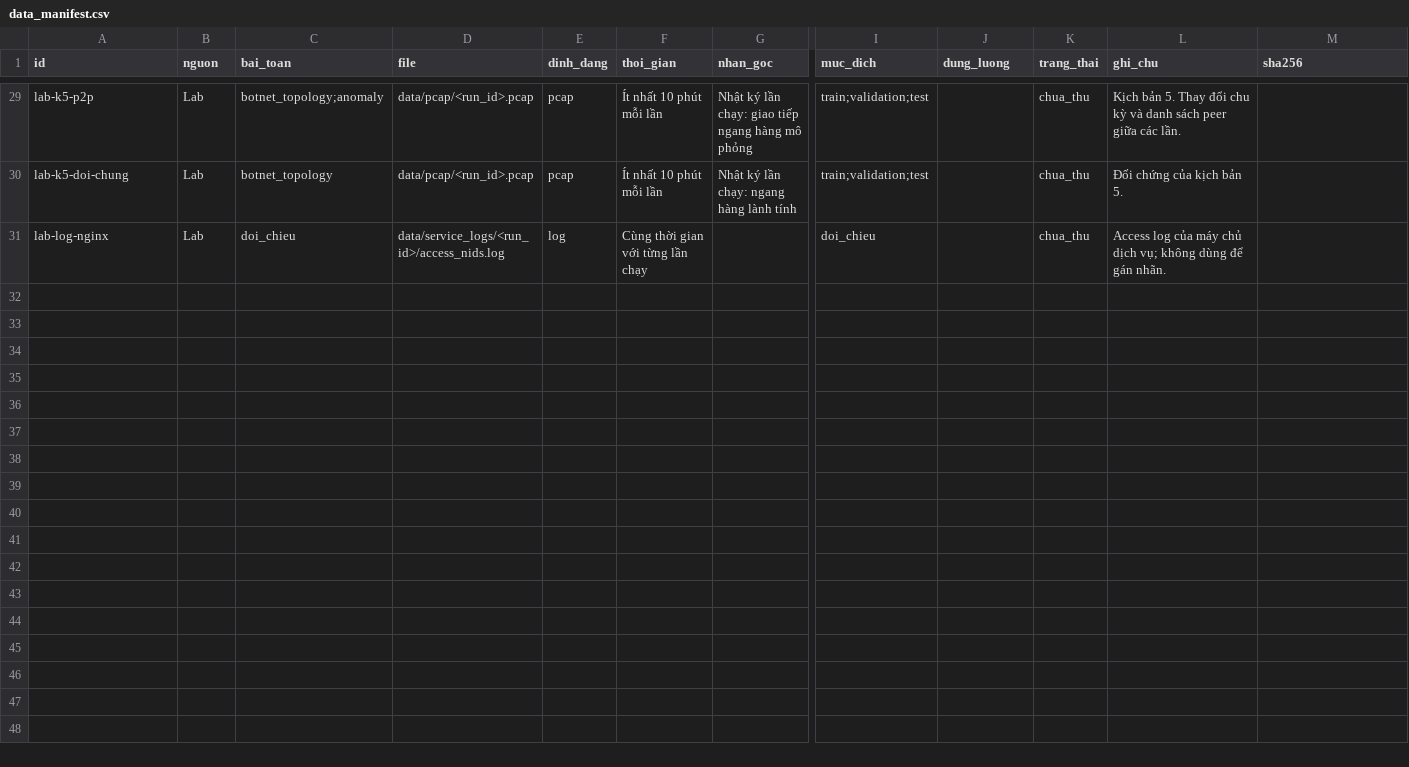
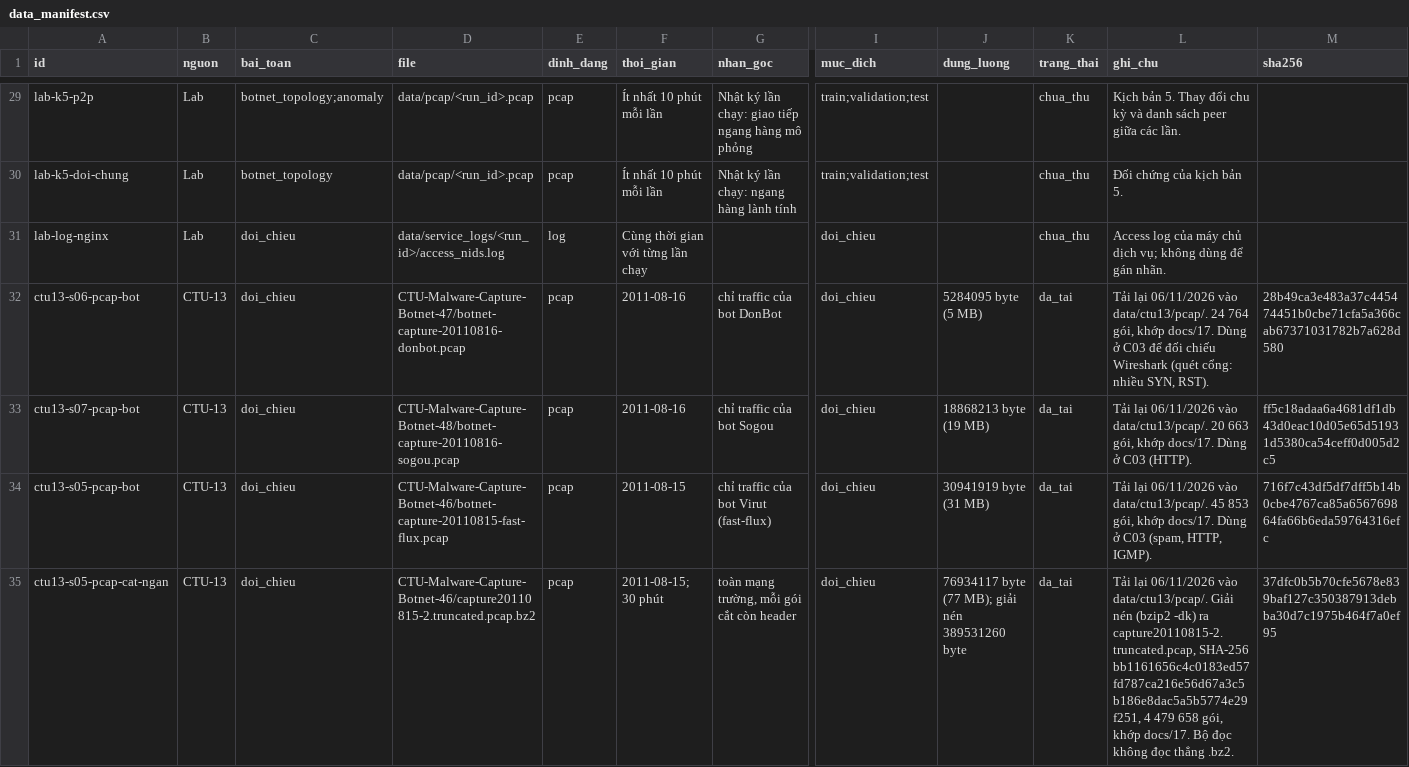
Before and after one commit to nkhhieu123/ml-nids, a CSV file: config/data_manifest.csv, drawn as a sheet; only a part is shown, gaps mark what is left out; rows hold the shown columns only; the diff names each change by its address in the sheet, - before the commit and + after, or states it on an @@ line.

Commit message:
Tải lại 4 bản thu CTU-13 dùng ở Chặng 3, ghi vào manifest kèm mã băm

```diff
--- a/config/data_manifest.csv
+++ b/config/data_manifest.csv
+row 32: ctu13-s06-pcap-bot | CTU-13 | doi_chieu | CTU-Malware-Capture-Botnet-47/botnet-capture-20110816-donbot.pcap | pcap | 2011-08-16 | chỉ traffic của bot DonBot | doi_chieu | 5284095 byte (5 MB) | da_tai | Tải lại 06/11/2026 vào data/ctu13/pcap/. 24 764 gói, khớp docs/17. Dùng ở C03 để đối chiếu Wireshark (quét cổng: nhiều SYN, RST). | 28b49ca3e483a37c445474451b0cbe71cfa5a366cab67371031782b7a628d580
+row 33: ctu13-s07-pcap-bot | CTU-13 | doi_chieu | CTU-Malware-Capture-Botnet-48/botnet-capture-20110816-sogou.pcap | pcap | 2011-08-16 | chỉ traffic của bot Sogou | doi_chieu | 18868213 byte (19 MB) | da_tai | Tải lại 06/11/2026 vào data/ctu13/pcap/. 20 663 gói, khớp docs/17. Dùng ở C03 (HTTP). | ff5c18adaa6a4681df1db43d0eac10d05e65d51931d5380ca54ceff0d005d2c5
+row 34: ctu13-s05-pcap-bot | CTU-13 | doi_chieu | CTU-Malware-Capture-Botnet-46/botnet-capture-20110815-fast-flux.pcap | pcap | 2011-08-15 | chỉ traffic của bot Virut (fast-flux) | doi_chieu | 30941919 byte (31 MB) | da_tai | Tải lại 06/11/2026 vào data/ctu13/pcap/. 45 853 gói, khớp docs/17. Dùng ở C03 (spam, HTTP, IGMP). | 716f7c43df5df7dff5b14b0cbe4767ca85a656769864fa66b6eda59764316efc
+row 35: ctu13-s05-pcap-cat-ngan | CTU-13 | doi_chieu | CTU-Malware-Capture-Botnet-46/capture20110815-2.truncated.pcap.bz2 | pcap | 2011-08-15; 30 phút | toàn mạng trường, mỗi gói cắt còn header | doi_chieu | 76934117 byte (77 MB); giải nén 389531260 byte | da_tai | Tải lại 06/11/2026 vào data/ctu13/pcap/. Giải nén (bzip2 -dk) ra capture20110815-2.truncated.pcap, SHA-256 bb1161656c4c0183ed57fd787ca216e56d67a3c5b186e8dac5a5b5774e29f251, 4 479 658 gói, khớp docs/17. Bộ đọc không đọc thẳng .bz2. | 37dfc0b5b70cfe5678e839baf127c350387913debba30d7c1975b464f7a0ef95
```
Also changed, not shown: 2 other files.
